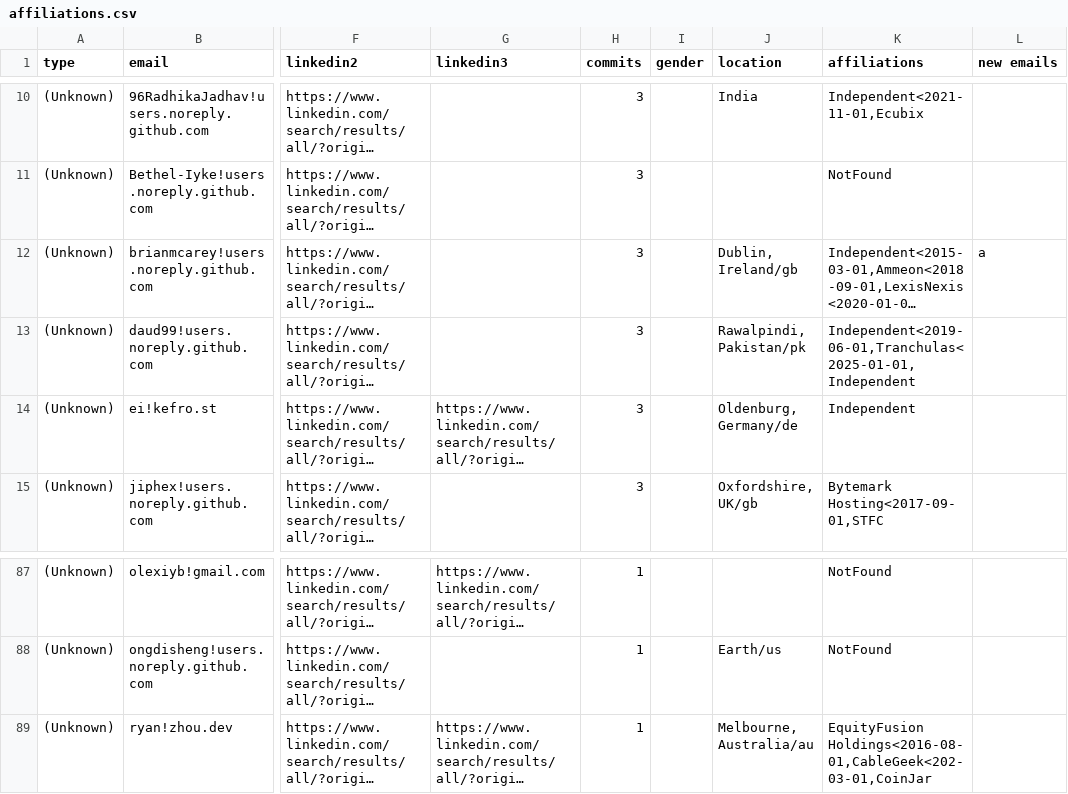
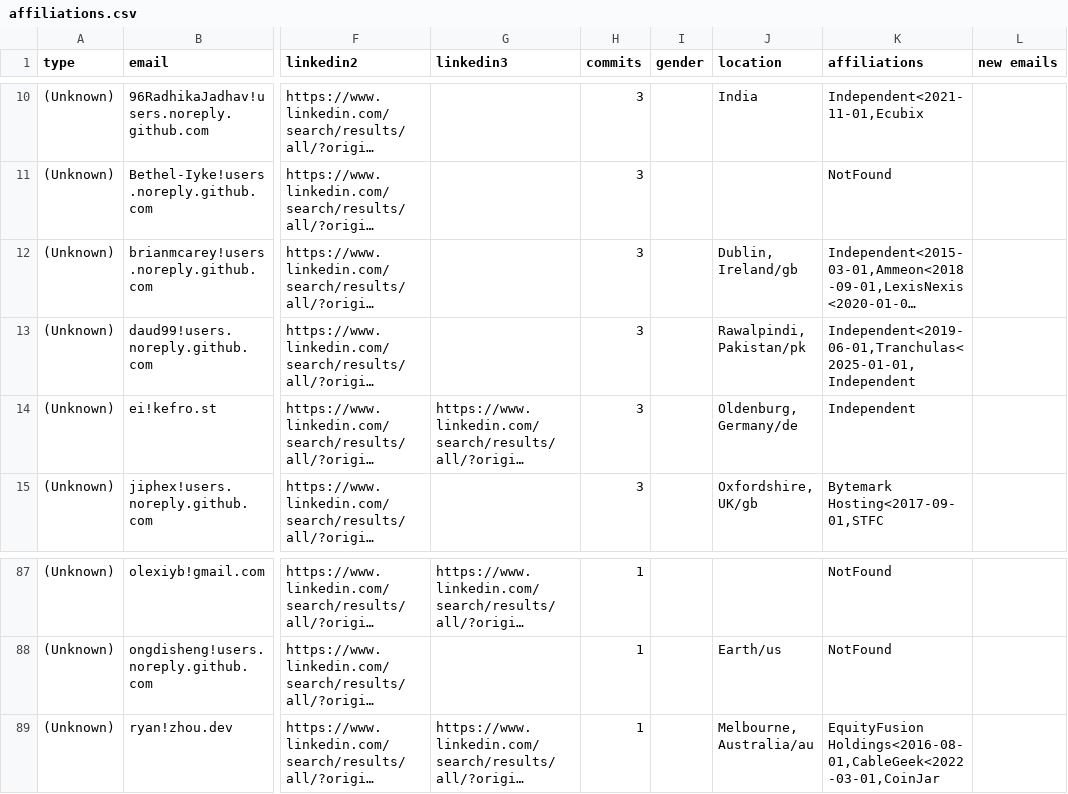
Before and after one commit to cncf/gitdm, a CSV file: src/affiliations.csv, drawn as a sheet; only a part is shown, gaps mark what is left out; long unchanged cells end in …; the diff names each change by its address in the sheet, - before the commit and + after, or states it on an @@ line.

Commit message:
Manual fixes
Signed-off-by: Lukasz Gryglicki <lgryglicki@cncf.io>

```diff
--- a/src/affiliations.csv
+++ b/src/affiliations.csv
-L12 (new emails): a
+L12 (new emails): (empty)
-K89 (affiliations): EquityFusion Holdings<2016-08-01,CableGeek<202-03-01,CoinJar
+K89 (affiliations): EquityFusion Holdings<2016-08-01,CableGeek<2022-03-01,CoinJar
```
